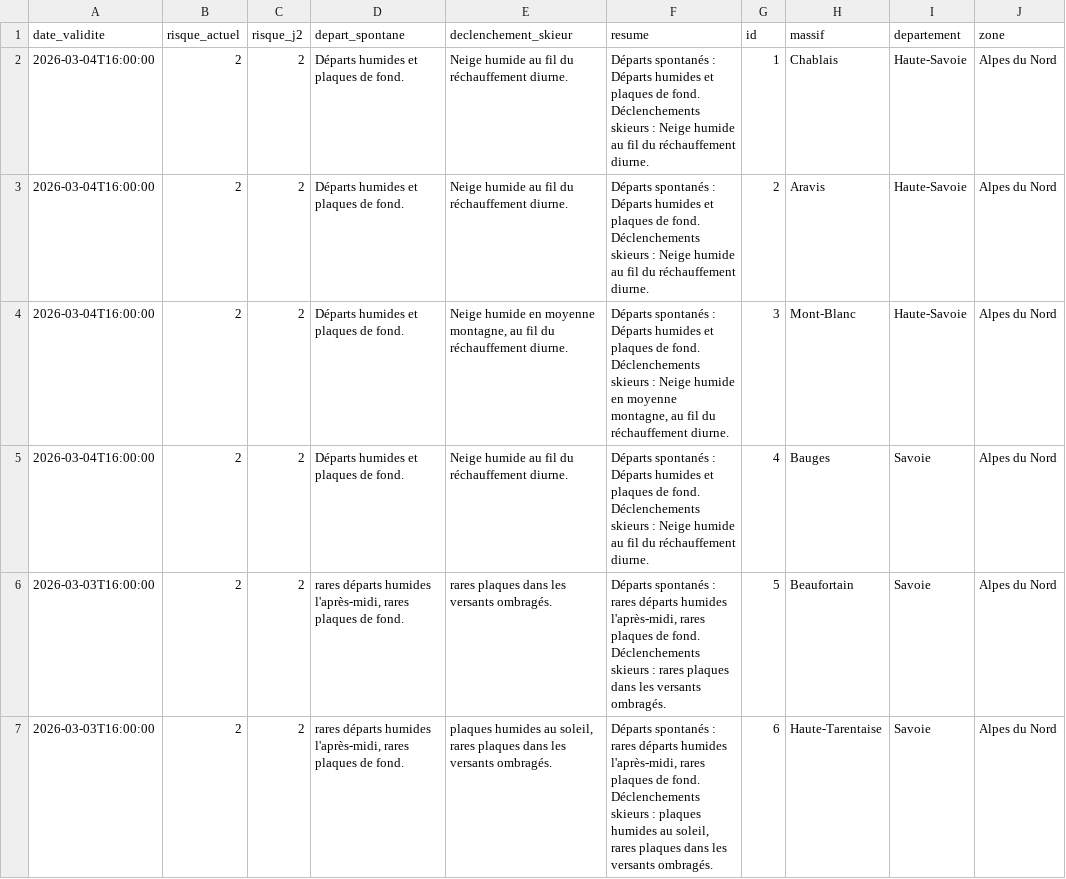
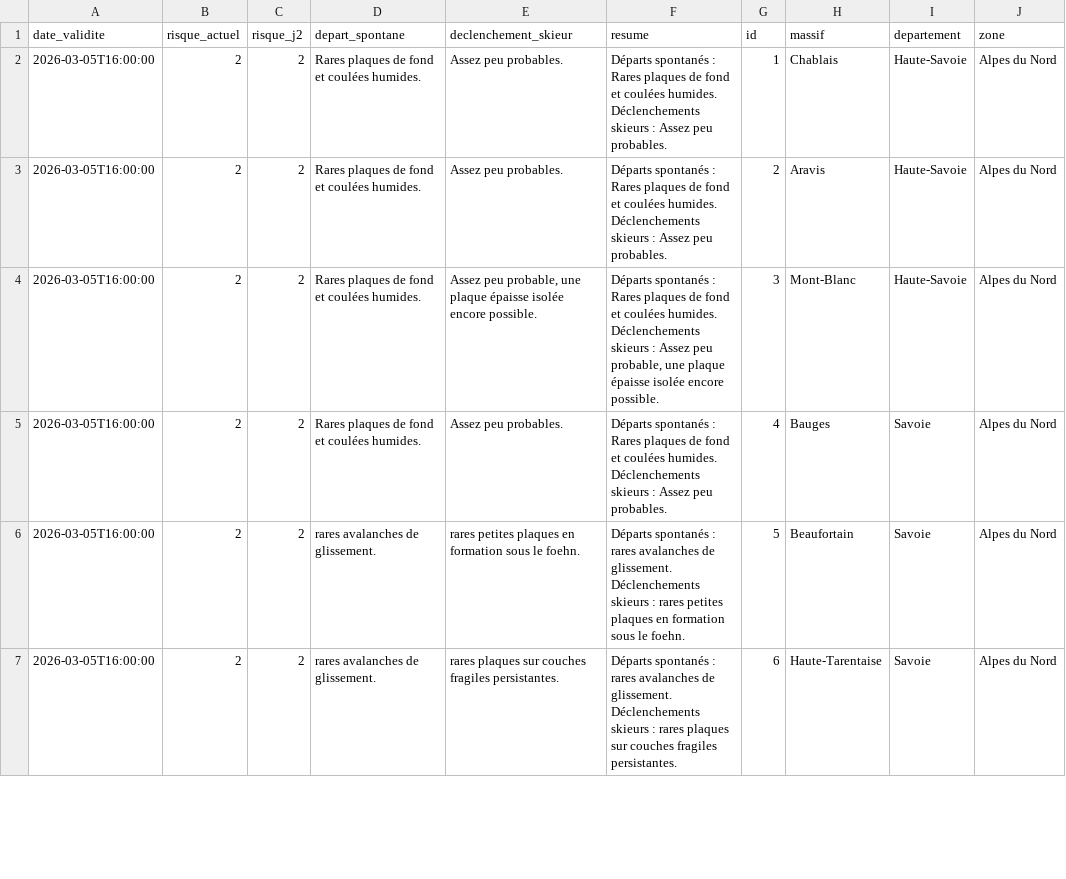
Before and after one commit to Tinevagio/Ski-touring-live, a CSV file: data/bera_latest.csv, drawn as a sheet; only a part is shown; the diff covers the shown part only.

Commit message:
🔄 Update BERA data - 2026-03-05 15:36 UTC

```diff
--- a/data/bera_latest.csv
+++ b/data/bera_latest.csv
@@ -1,13 +1,13 @@
 date_validite,risque_actuel,risque_j2,depart_spontane,declenchement_skieur,resume,id,massif,departement,zone
-2026-03-04T16:00:00,2,2,Départs humides et plaques de fond. ,Neige humide au fil du réchauffement diurne. ,"Départs spontanés : Départs humides et plaques de fond.
-Déclenchements skieurs : Neige humide au fil du réchauffement diurne. ",1,Chablais,Haute-Savoie,Alpes du Nord
-2026-03-04T16:00:00,2,2,Départs humides et plaques de fond. ,Neige humide au fil du réchauffement diurne. ,"Départs spontanés : Départs humides et plaques de fond.
-Déclenchements skieurs : Neige humide au fil du réchauffement diurne. ",2,Aravis,Haute-Savoie,Alpes du Nord
-2026-03-04T16:00:00,2,2,Départs humides et plaques de fond. ,"Neige humide en moyenne montagne, au fil du réchauffement diurne. ","Départs spontanés : Départs humides et plaques de fond.
-Déclenchements skieurs : Neige humide en moyenne montagne, au fil du réchauffement diurne. ",3,Mont-Blanc,Haute-Savoie,Alpes du Nord
-2026-03-04T16:00:00,2,2,Départs humides et plaques de fond. ,Neige humide au fil du réchauffement diurne. ,"Départs spontanés : Départs humides et plaques de fond.
-Déclenchements skieurs : Neige humide au fil du réchauffement diurne. ",4,Bauges,Savoie,Alpes du Nord
-2026-03-03T16:00:00,2,2,"rares départs humides l'après-midi, rares plaques de fond.",rares plaques dans les versants ombragés.,"Départs spontanés : rares départs humides l'après-midi, rares plaques de fond.
-Déclenchements skieurs : rares plaques dans les versants ombragés.",5,Beaufortain,Savoie,Alpes du Nord
-2026-03-03T16:00:00,2,2,"rares départs humides l'après-midi, rares plaques de fond.","plaques humides au soleil, rares plaques dans les versants ombragés.","Départs spontanés : rares départs humides l'après-midi, rares plaques de fond.
-Déclenchements skieurs : plaques humides au soleil, rares plaques dans les versants ombragés.",6,Haute-Tarentaise,Savoie,Alpes du Nord
+2026-03-05T16:00:00,2,2,Rares plaques de fond et coulées humides.  ,Assez peu probables.,"Départs spontanés : Rares plaques de fond et coulées humides.
+Déclenchements skieurs : Assez peu probables.",1,Chablais,Haute-Savoie,Alpes du Nord
+2026-03-05T16:00:00,2,2,Rares plaques de fond et coulées humides.  ,Assez peu probables.,"Départs spontanés : Rares plaques de fond et coulées humides.
+Déclenchements skieurs : Assez peu probables.",2,Aravis,Haute-Savoie,Alpes du Nord
+2026-03-05T16:00:00,2,2,Rares plaques de fond et coulées humides.  ,"Assez peu probable, une plaque épaisse isolée encore possible.","Départs spontanés : Rares plaques de fond et coulées humides.
+Déclenchements skieurs : Assez peu probable, une plaque épaisse isolée encore possible.",3,Mont-Blanc,Haute-Savoie,Alpes du Nord
+2026-03-05T16:00:00,2,2,Rares plaques de fond et coulées humides.  ,Assez peu probables.,"Départs spontanés : Rares plaques de fond et coulées humides.
+Déclenchements skieurs : Assez peu probables.",4,Bauges,Savoie,Alpes du Nord
+2026-03-05T16:00:00,2,2,rares avalanches de glissement.,rares petites plaques en formation sous le foehn.,"Départs spontanés : rares avalanches de glissement.
+Déclenchements skieurs : rares petites plaques en formation sous le foehn.",5,Beaufortain,Savoie,Alpes du Nord
+2026-03-05T16:00:00,2,2,rares avalanches de glissement.,rares plaques sur couches fragiles persistantes.,"Départs spontanés : rares avalanches de glissement.
+Déclenchements skieurs : rares plaques sur couches fragiles persistantes.",6,Haute-Tarentaise,Savoie,Alpes du Nord
```
Also changed, not shown: 113 edited cells elsewhere in this file.
